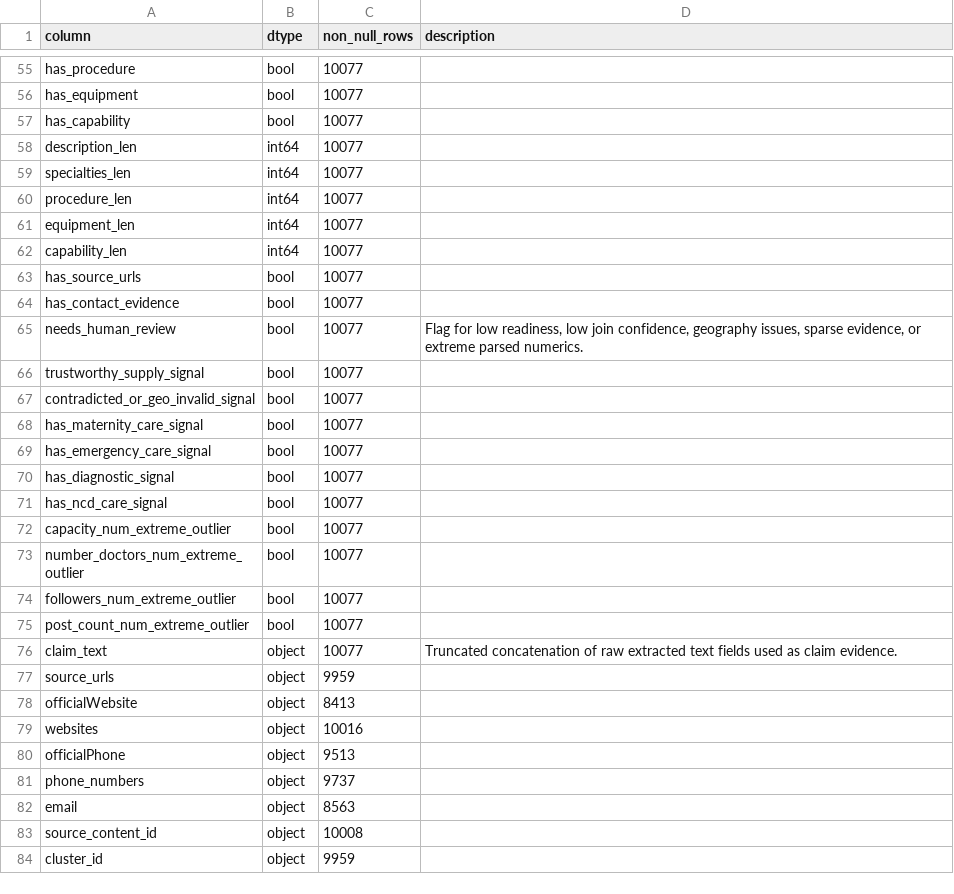
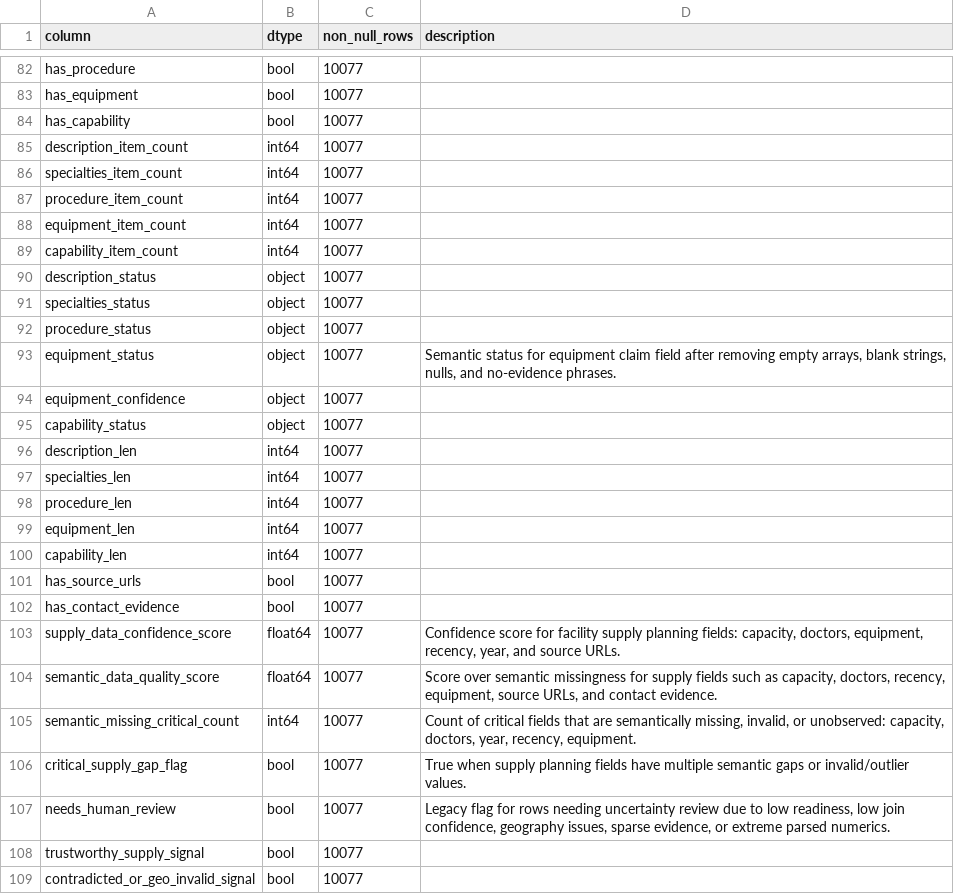
Before and after one commit to stevenybuilder/databricks-hack-medical-desert-challenge, a CSV file: output/data/facility_health_cleaned_data_dictionary.csv, drawn as a sheet; only a part is shown, gaps mark what is left out; the shorter side is filled out with more unchanged rows; the diff covers the shown part only.

```diff
--- a/output/data/facility_health_cleaned_data_dictionary.csv
+++ b/output/data/facility_health_cleaned_data_dictionary.csv
@@ -57,2 +84,13 @@ has_equipment,bool,10077,
 has_capability,bool,10077,
+description_item_count,int64,10077,
+specialties_item_count,int64,10077,
+procedure_item_count,int64,10077,
+equipment_item_count,int64,10077,
+capability_item_count,int64,10077,
+description_status,object,10077,
+specialties_status,object,10077,
+procedure_status,object,10077,
+equipment_status,object,10077,"Semantic status for equipment claim field after removing empty arrays, blank strings, nulls, and no-evidence phrases."
+equipment_confidence,object,10077,
+capability_status,object,10077,
 description_len,int64,10077,
@@ -64,3 +102,7 @@ has_source_urls,bool,10077,
 has_contact_evidence,bool,10077,
-needs_human_review,bool,10077,"Flag for low readiness, low join confidence, geography issues, sparse evidence, or extreme parsed numerics."
+supply_data_confidence_score,float64,10077,"Confidence score for facility supply planning fields: capacity, doctors, equipment, recency, year, and source URLs."
+semantic_data_quality_score,float64,10077,"Score over semantic missingness for supply fields such as capacity, doctors, recency, equipment, source URLs, and contact evidence."
+semantic_missing_critical_count,int64,10077,"Count of critical fields that are semantically missing, invalid, or unobserved: capacity, doctors, year, recency, equipment."
+critical_supply_gap_flag,bool,10077,True when supply planning fields have multiple semantic gaps or invalid/outlier values.
+needs_human_review,bool,10077,"Legacy flag for rows needing uncertainty review due to low readiness, low join confidence, geography issues, sparse evidence, or extreme parsed numerics."
 trustworthy_supply_signal,bool,10077,
```
Also changed, not shown: 27 added rows elsewhere in this file, output/data/district_health_facility_cleaned_data_dictionary.csv, 52 other files.
